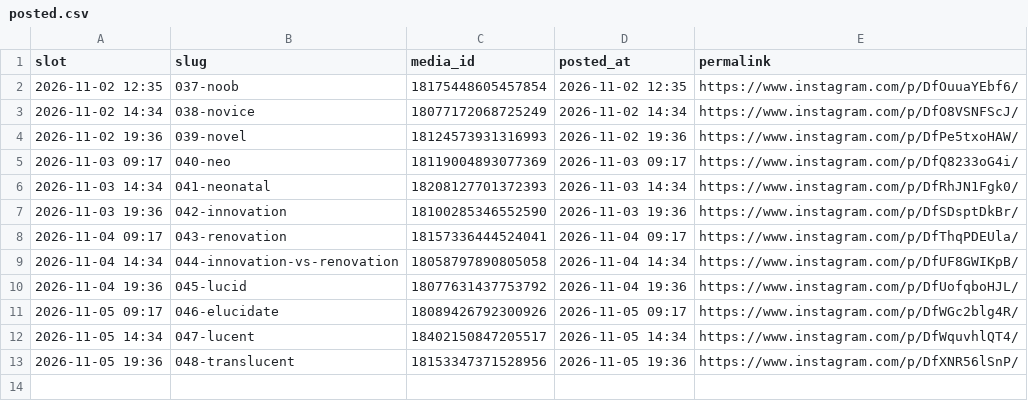
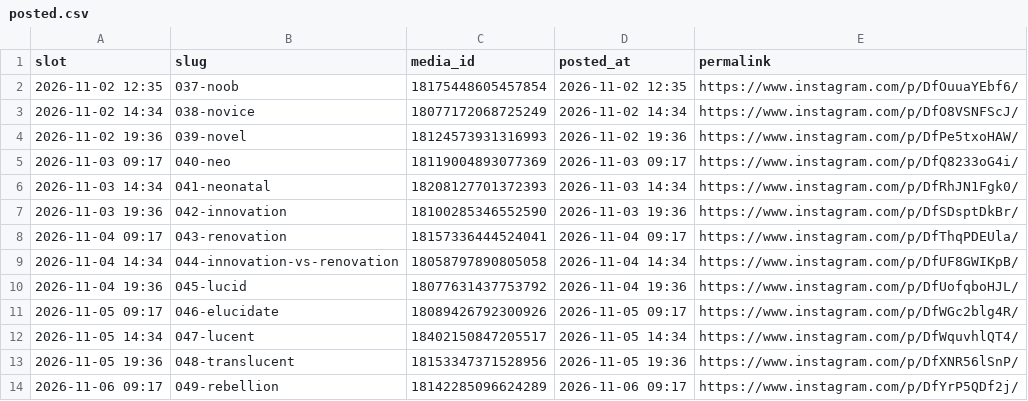
Before and after one commit to martinraja619/carousel-scheduler, a CSV file: posted.csv, drawn as a sheet.

```diff
--- a/posted.csv
+++ b/posted.csv
@@ -13 +13,2 @@ slot,slug,media_id,posted_at,permalink
 2026-11-05 19:36,048-translucent,18153347371528956,2026-11-05 19:36,https://www.instagram.com/p/DfXNR56lSnP/
+2026-11-06 09:17,049-rebellion,18142285096624289,2026-11-06 09:17,https://www.instagram.com/p/DfYrP5QDf2j/
```
